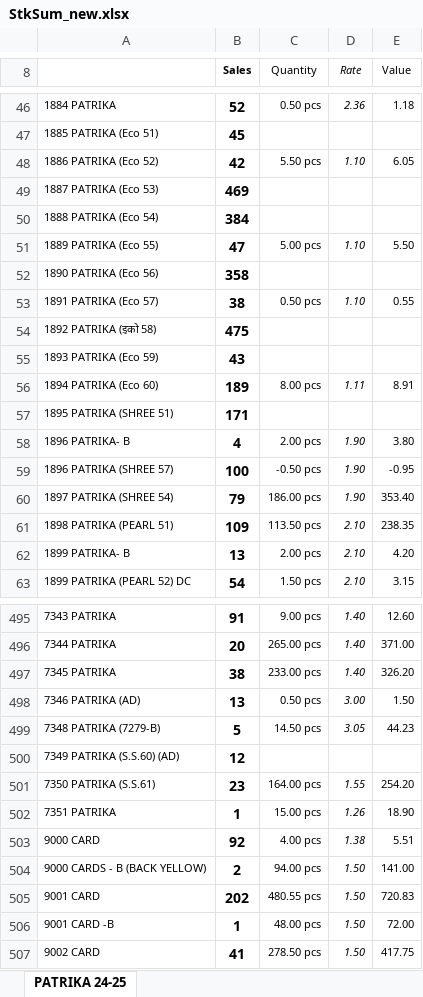
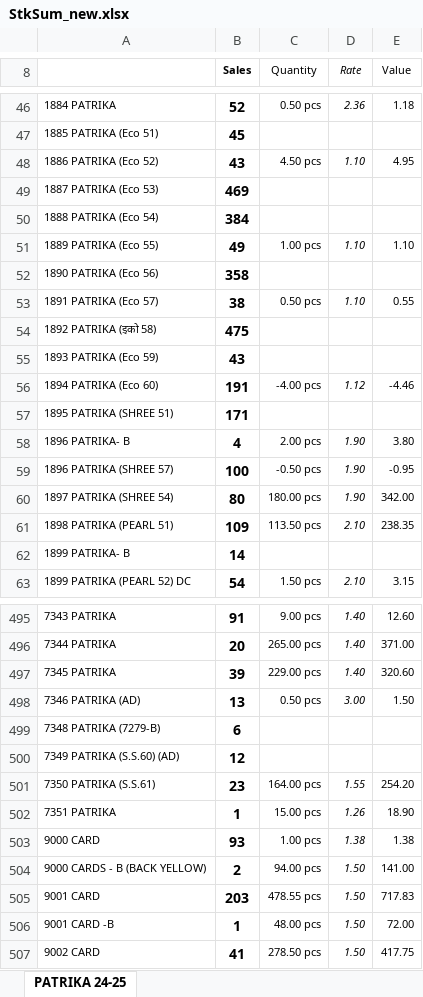
Before and after one commit to jyoti-creative-cards/jyoti-cards-stock-management-streamlit-app, an Excel workbook: StkSum_new.xlsx, sheet PATRIKA 24-25, drawn as a sheet; only a part is shown, gaps mark what is left out; values as stored, in another font and other column widths than the file's, no borders; the diff covers the shown part only; the diff names each change by its address in the sheet, - before the commit and + after, or states it on an @@ line.

```diff
--- a/StkSum_new.xlsx (sheet PATRIKA 24-25)
+++ b/StkSum_new.xlsx (sheet PATRIKA 24-25)
-B48 (Sales): 42
+B48 (Sales): 43
-C48 (Quantity): 5.50 pcs
+C48 (Quantity): 4.50 pcs
-E48 (Value): 6.05
+E48 (Value): 4.95
-B51 (Sales): 47
+B51 (Sales): 49
-C51 (Quantity): 5.00 pcs
+C51 (Quantity): 1.00 pcs
-E51 (Value): 5.50
+E51 (Value): 1.10
-B56 (Sales): 189
+B56 (Sales): 191
-C56 (Quantity): 8.00 pcs
+C56 (Quantity): -4.00 pcs
-D56 (Rate): 1.11
+D56 (Rate): 1.12
-E56 (Value): 8.91
+E56 (Value): -4.46
-B60 (Sales): 79
+B60 (Sales): 80
-C60 (Quantity): 186.00 pcs
+C60 (Quantity): 180.00 pcs
-E60 (Value): 353.40
+E60 (Value): 342.00
-B62 (Sales): 13
+B62 (Sales): 14
-C62 (Quantity): 2.00 pcs
+C62 (Quantity): (empty)
-D62 (Rate): 2.10
+D62 (Rate): (empty)
-E62 (Value): 4.20
+E62 (Value): (empty)
-B497 (Sales): 38
+B497 (Sales): 39
-C497 (Quantity): 233.00 pcs
+C497 (Quantity): 229.00 pcs
-E497 (Value): 326.20
+E497 (Value): 320.60
-B499 (Sales): 5
+B499 (Sales): 6
-C499 (Quantity): 14.50 pcs
+C499 (Quantity): (empty)
-D499 (Rate): 3.05
+D499 (Rate): (empty)
-E499 (Value): 44.23
+E499 (Value): (empty)
-B503 (Sales): 92
+B503 (Sales): 93
-C503 (Quantity): 4.00 pcs
+C503 (Quantity): 1.00 pcs
-E503 (Value): 5.51
+E503 (Value): 1.38
-B505 (Sales): 202
+B505 (Sales): 203
-C505 (Quantity): 480.55 pcs
+C505 (Quantity): 478.55 pcs
-E505 (Value): 720.83
+E505 (Value): 717.83
```
Also changed, not shown: 171 edited cells elsewhere in this sheet.
